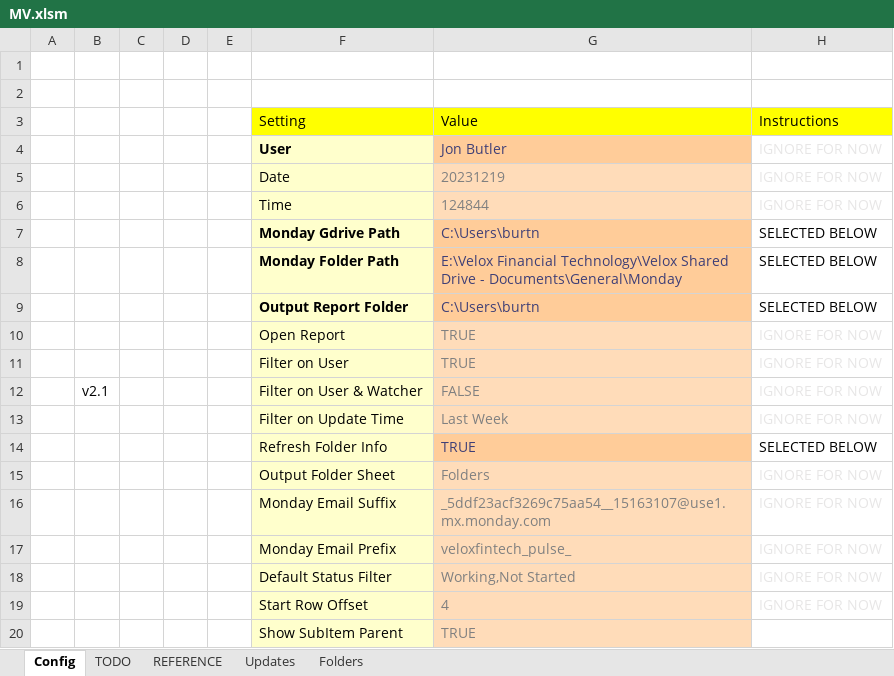
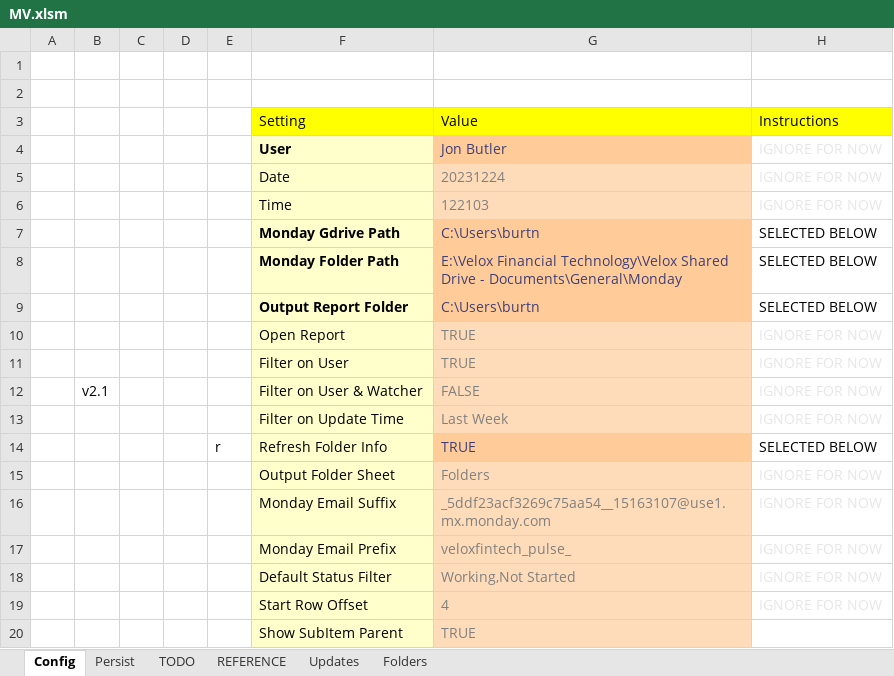
Before and after one commit to burtnolej/excelvba, an Excel workbook: MV.xlsm/MV.xlsm, sheet Config, drawn as a sheet; only a part is shown; values as stored, in another font and other column widths than the file's, no borders; charts and pictures not drawn; the diff names each change by its address in the sheet, - before the commit and + after, or states it on an @@ line.

Commit message:
created a ribbon for MV. works and recovers from sheet. ribbon pointer persists but not tested recovery

```diff
--- a/MV.xlsm/MV.xlsm (sheet Config)
+++ b/MV.xlsm/MV.xlsm (sheet Config)
+sheet tab: Persist
-G5: 20231219
+G5: 20231224
-G6: 124844
+G6: 122103
-E14: (empty)
+E14: r
```
Also changed, not shown: charts or pictures, 8 other files.
